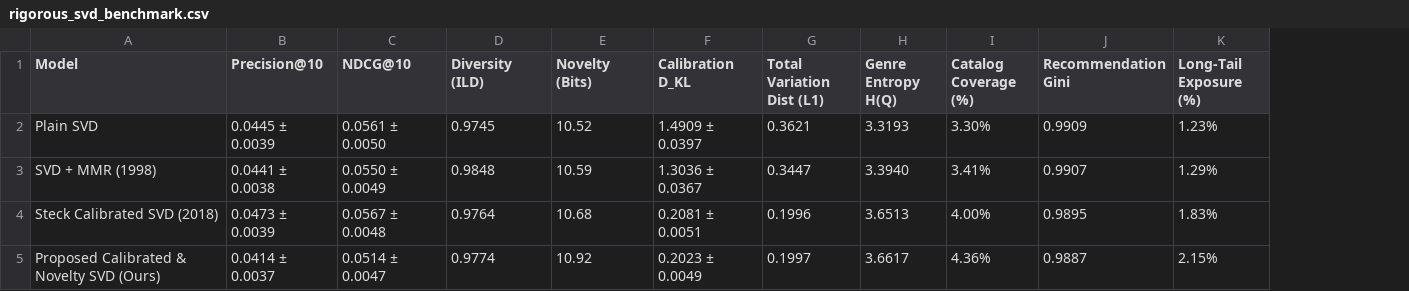
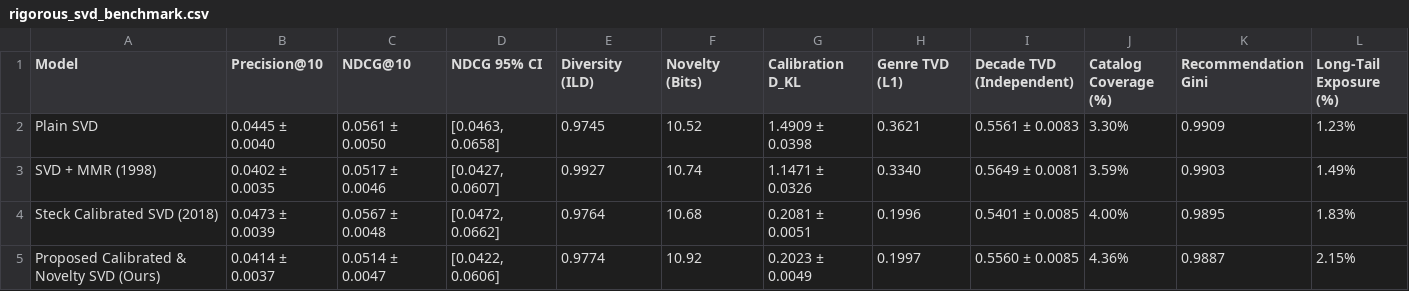
Before and after one commit to devanshs-ai/Mitigating-Popularity-Bias-and-Genre-Miscalibration-in-Collaborative-Filtering, a CSV file: reports/rigorous_svd_benchmark.csv, drawn as a sheet; removed rows and columns are numbered as before the commit, all else as after; the diff names each change by its address in the sheet, - before the commit and + after, or states it on an @@ line.

Commit message:
refactor: calibrate claims with honest CIs, Steck attribution, independent decade TVD, and full validation grid

```diff
--- a/reports/rigorous_svd_benchmark.csv
+++ b/reports/rigorous_svd_benchmark.csv
+column D (NDCG 95% CI), rows 2-5: [0.0463, 0.0658] | [0.0427, 0.0607] | [0.0472, 0.0662] | [0.0422, 0.0606]
-column H (Genre Entropy H(Q)), rows 2-5: 3.3193 | 3.3940 | 3.6513 | 3.6617
+column I (Decade TVD (Independent)), rows 2-5: 0.5561 ± 0.0083 | 0.5649 ± 0.0081 | 0.5401 ± 0.0085 | 0.5560 ± 0.0085
-H1: Total Variation Dist (L1)
+H1: Genre TVD (L1)
-B2 (Precision@10): 0.0445 ± 0.0039
+B2 (Precision@10): 0.0445 ± 0.0040
-G2 (Calibration D_KL): 1.4909 ± 0.0397
+G2 (Calibration D_KL): 1.4909 ± 0.0398
-B3 (Precision@10): 0.0441 ± 0.0038
+B3 (Precision@10): 0.0402 ± 0.0035
-C3 (NDCG@10): 0.0550 ± 0.0049
+C3 (NDCG@10): 0.0517 ± 0.0046
-E3 (Diversity (ILD)): 0.9848
+E3 (Diversity (ILD)): 0.9927
-F3 (Novelty (Bits)): 10.59
+F3 (Novelty (Bits)): 10.74
-G3 (Calibration D_KL): 1.3036 ± 0.0367
+G3 (Calibration D_KL): 1.1471 ± 0.0326
-H3 (Genre TVD (L1)): 0.3447
+H3 (Genre TVD (L1)): 0.3340
-J3 (Catalog Coverage (%)): 3.41%
+J3 (Catalog Coverage (%)): 3.59%
-K3 (Recommendation Gini): 0.9907
+K3 (Recommendation Gini): 0.9903
-L3 (Long-Tail Exposure (%)): 1.29%
+L3 (Long-Tail Exposure (%)): 1.49%
```
Also changed, not shown: 7 other files.
